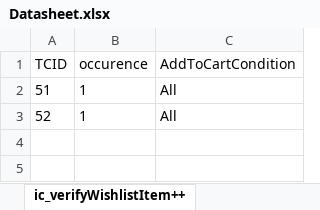
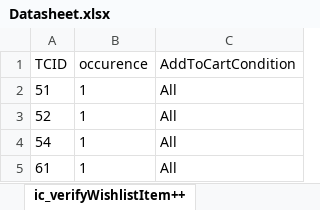
Before and after one commit to Nhlanhla007/Lesaka_automation, an Excel workbook: Reports/Datasheet.xlsx, sheet ic_verifyWishlistItem++, drawn as a sheet; values as stored, in another font and other column widths than the file's, no borders; the diff names each change by its address in the sheet, - before the commit and + after, or states it on an @@ line.

```diff
--- a/Reports/Datasheet.xlsx (sheet ic_verifyWishlistItem++)
+++ b/Reports/Datasheet.xlsx (sheet ic_verifyWishlistItem++)
+row 4: 54 | 1 | All
+row 5: 61 | 1 | All
```
Also changed, not shown: sheet ProductSearch++, sheet ic_NavigetoWishlist++, sheet ic_RemoveFromcart++, other sheet tabs, 6 other files.
